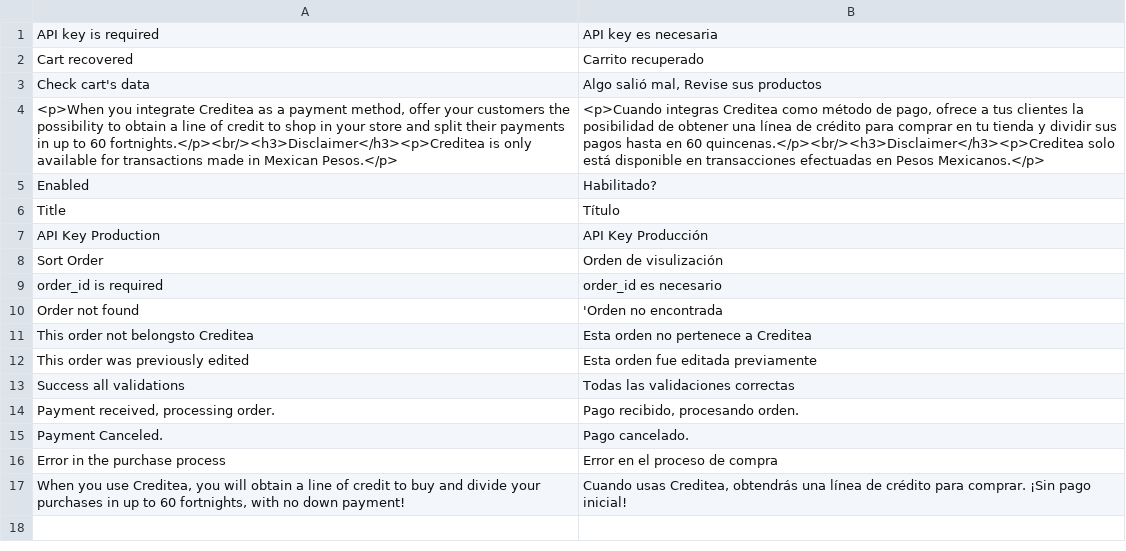
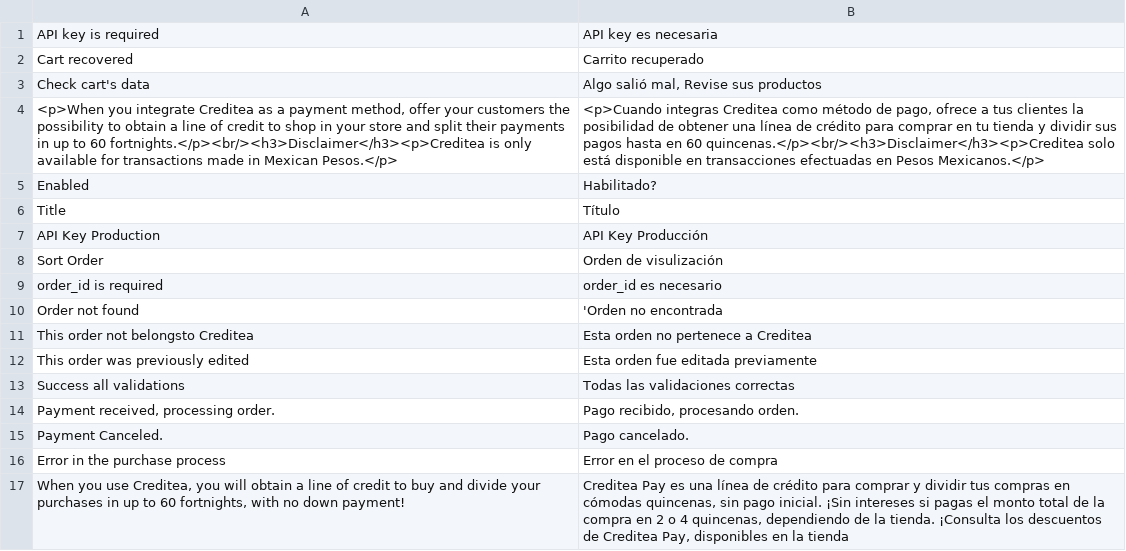
Before and after one commit to SystemNetLeaders/IPFDPayLaterMagento, a CSV file: i18n/es_MX.csv, drawn as a sheet.

```diff
--- a/i18n/es_MX.csv
+++ b/i18n/es_MX.csv
@@ -16,2 +16,2 @@
 "Error in the purchase process", "Error en el proceso de compra"
-"When you use Creditea, you will obtain a line of credit to buy and divide your purchases in up to 60 fortnights, with no down payment!", "Cuando usas Creditea, obtendrás una línea de crédito para comprar. ¡Sin pago inicial!"
+"When you use Creditea, you will obtain a line of credit to buy and divide your purchases in up to 60 fortnights, with no down payment!", "Creditea Pay es una línea de crédito para comprar y dividir tus compras en cómodas quincenas, sin pago inicial. ¡Sin intereses si pagas el monto total de la compra en 2 o 4 quincenas, dependiendo de la tienda. ¡Consulta los descuentos de Creditea Pay, disponibles en la tienda"
```
Also changed, not shown: 4 other files.
